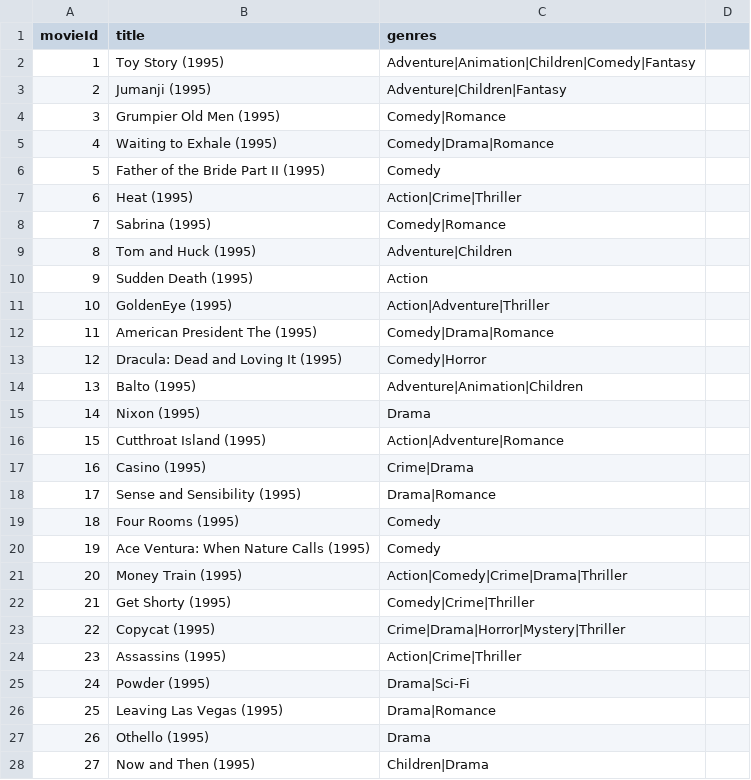
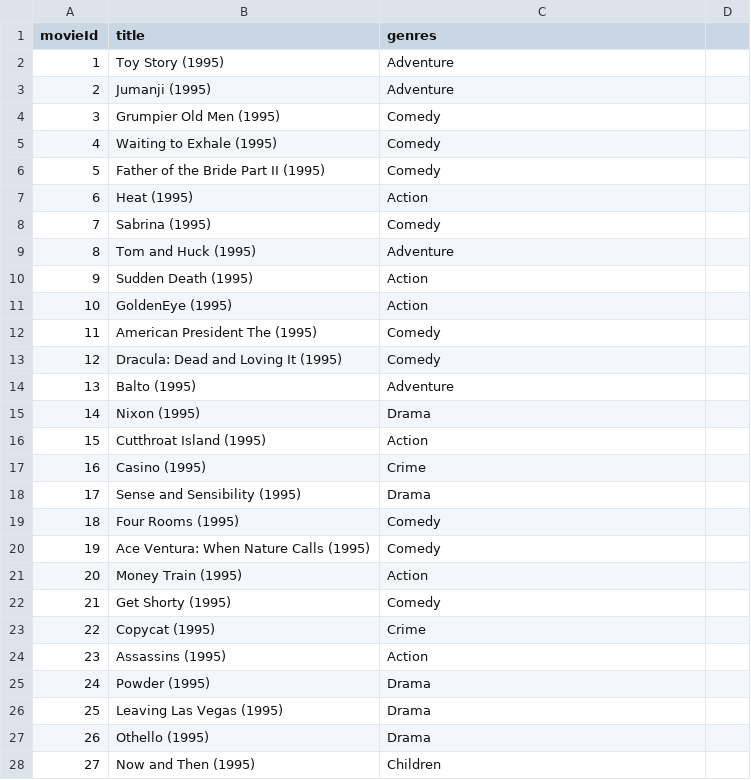
Before and after one commit to tprashan/MovieRentalJava, a CSV file: src/main/resources/s-movies.csv, drawn as a sheet; only a part is shown; the diff covers the shown part only.

Commit message:
modified movie data file with specific genre

```diff
--- a/src/main/resources/s-movies.csv
+++ b/src/main/resources/s-movies.csv
@@ -1,28 +1,28 @@
 movieId,title,genres
-1,Toy Story (1995),Adventure|Animation|Children|Comedy|Fantasy
-2,Jumanji (1995),Adventure|Children|Fantasy
-3,Grumpier Old Men (1995),Comedy|Romance
-4,Waiting to Exhale (1995),Comedy|Drama|Romance
+1,Toy Story (1995),Adventure
+2,Jumanji (1995),Adventure
+3,Grumpier Old Men (1995),Comedy
+4,Waiting to Exhale (1995),Comedy
 5,Father of the Bride Part II (1995),Comedy
-6,Heat (1995),Action|Crime|Thriller
-7,Sabrina (1995),Comedy|Romance
-8,Tom and Huck (1995),Adventure|Children
+6,Heat (1995),Action
+7,Sabrina (1995),Comedy
+8,Tom and Huck (1995),Adventure
 9,Sudden Death (1995),Action
-10,GoldenEye (1995),Action|Adventure|Thriller
-11,American President The (1995),Comedy|Drama|Romance
-12,Dracula: Dead and Loving It (1995),Comedy|Horror
-13,Balto (1995),Adventure|Animation|Children
+10,GoldenEye (1995),Action
+11,American President The (1995),Comedy
+12,Dracula: Dead and Loving It (1995),Comedy
+13,Balto (1995),Adventure
 14,Nixon (1995),Drama
-15,Cutthroat Island (1995),Action|Adventure|Romance
-16,Casino (1995),Crime|Drama
-17,Sense and Sensibility (1995),Drama|Romance
+15,Cutthroat Island (1995),Action
+16,Casino (1995),Crime
+17,Sense and Sensibility (1995),Drama
 18,Four Rooms (1995),Comedy
 19,Ace Ventura: When Nature Calls (1995),Comedy
-20,Money Train (1995),Action|Comedy|Crime|Drama|Thriller
-21,Get Shorty (1995),Comedy|Crime|Thriller
-22,Copycat (1995),Crime|Drama|Horror|Mystery|Thriller
-23,Assassins (1995),Action|Crime|Thriller
-24,Powder (1995),Drama|Sci-Fi
-25,Leaving Las Vegas (1995),Drama|Romance
+20,Money Train (1995),Action
+21,Get Shorty (1995),Comedy
+22,Copycat (1995),Crime
+23,Assassins (1995),Action
+24,Powder (1995),Drama
+25,Leaving Las Vegas (1995),Drama
 26,Othello (1995),Drama
-27,Now and Then (1995),Children|Drama
+27,Now and Then (1995),Children
```
Also changed, not shown: 122 edited cells elsewhere in this file.
